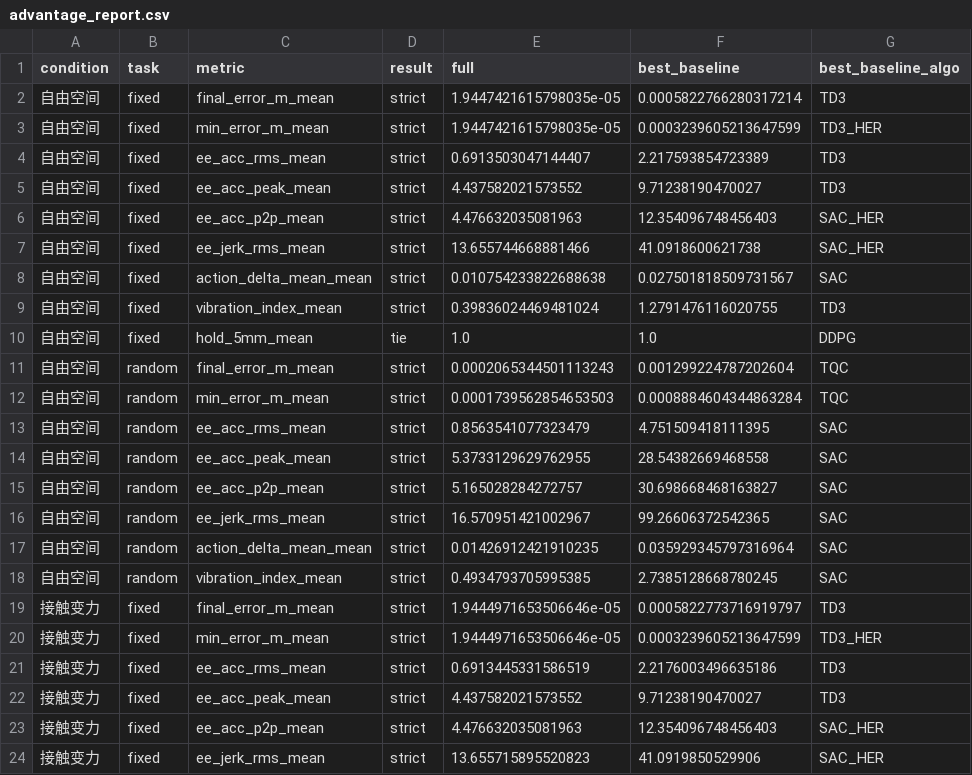
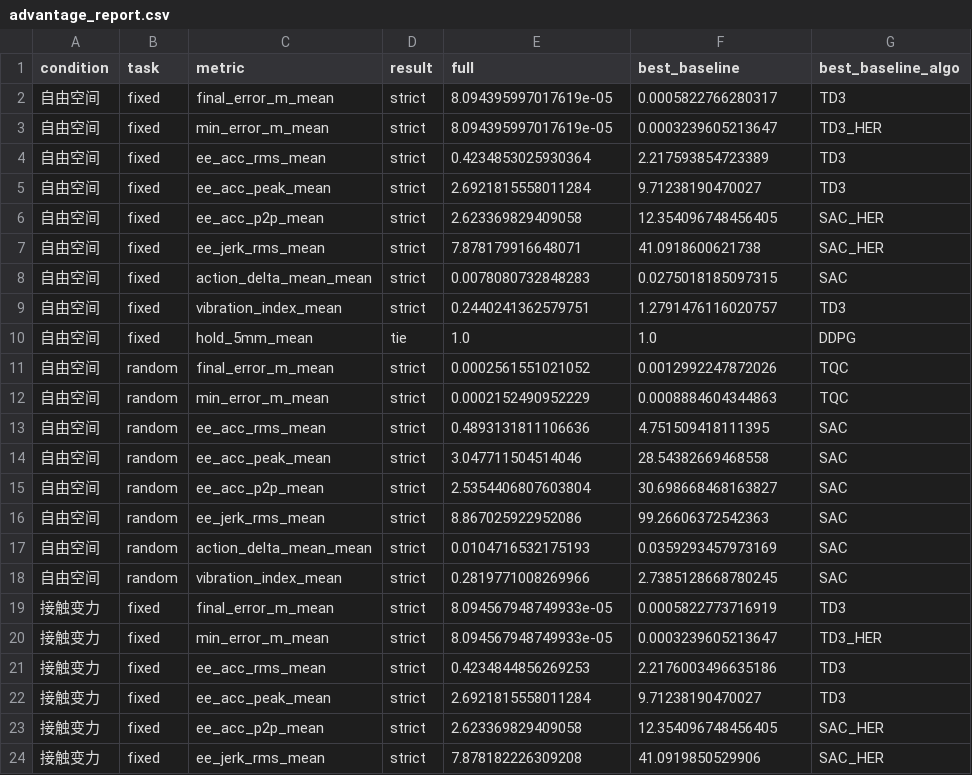
Before and after one commit to nusnjust-wangyisong/RL, a CSV file: runs/results/advantage_report.csv, drawn as a sheet; only a part is shown; the diff covers the shown part only.

```diff
--- a/runs/results/advantage_report.csv
+++ b/runs/results/advantage_report.csv
@@ -1,24 +1,24 @@
 condition,task,metric,result,full,best_baseline,best_baseline_algo
-自由空间,fixed,final_error_m_mean,strict,1.9447421615798035e-05,0.0005822766280317214,TD3
-自由空间,fixed,min_error_m_mean,strict,1.9447421615798035e-05,0.0003239605213647599,TD3_HER
-自由空间,fixed,ee_acc_rms_mean,strict,0.6913503047144407,2.217593854723389,TD3
-自由空间,fixed,ee_acc_peak_mean,strict,4.437582021573552,9.71238190470027,TD3
-自由空间,fixed,ee_acc_p2p_mean,strict,4.476632035081963,12.354096748456403,SAC_HER
-自由空间,fixed,ee_jerk_rms_mean,strict,13.655744668881466,41.0918600621738,SAC_HER
-自由空间,fixed,action_delta_mean_mean,strict,0.010754233822688638,0.027501818509731567,SAC
-自由空间,fixed,vibration_index_mean,strict,0.39836024469481024,1.2791476116020755,TD3
+自由空间,fixed,final_error_m_mean,strict,8.094395997017619e-05,0.0005822766280317,TD3
+自由空间,fixed,min_error_m_mean,strict,8.094395997017619e-05,0.0003239605213647,TD3_HER
+自由空间,fixed,ee_acc_rms_mean,strict,0.4234853025930364,2.217593854723389,TD3
+自由空间,fixed,ee_acc_peak_mean,strict,2.6921815558011284,9.71238190470027,TD3
+自由空间,fixed,ee_acc_p2p_mean,strict,2.623369829409058,12.354096748456405,SAC_HER
+自由空间,fixed,ee_jerk_rms_mean,strict,7.878179916648071,41.0918600621738,SAC_HER
+自由空间,fixed,action_delta_mean_mean,strict,0.0078080732848283,0.0275018185097315,SAC
+自由空间,fixed,vibration_index_mean,strict,0.2440241362579751,1.2791476116020757,TD3
 自由空间,fixed,hold_5mm_mean,tie,1.0,1.0,DDPG
-自由空间,random,final_error_m_mean,strict,0.0002065344501113243,0.001299224787202604,TQC
-自由空间,random,min_error_m_mean,strict,0.0001739562854653503,0.0008884604344863284,TQC
-自由空间,random,ee_acc_rms_mean,strict,0.8563541077323479,4.751509418111395,SAC
-自由空间,random,ee_acc_peak_mean,strict,5.3733129629762955,28.54382669468558,SAC
-自由空间,random,ee_acc_p2p_mean,strict,5.165028284272757,30.698668468163827,SAC
-自由空间,random,ee_jerk_rms_mean,strict,16.570951421002967,99.26606372542365,SAC
-自由空间,random,action_delta_mean_mean,strict,0.01426912421910235,0.035929345797316964,SAC
-自由空间,random,vibration_index_mean,strict,0.4934793705995385,2.7385128668780245,SAC
-接触变力,fixed,final_error_m_mean,strict,1.9444971653506646e-05,0.0005822773716919797,TD3
-接触变力,fixed,min_error_m_mean,strict,1.9444971653506646e-05,0.0003239605213647599,TD3_HER
-接触变力,fixed,ee_acc_rms_mean,strict,0.6913445331586519,2.2176003496635186,TD3
-接触变力,fixed,ee_acc_peak_mean,strict,4.437582021573552,9.71238190470027,TD3
-接触变力,fixed,ee_acc_p2p_mean,strict,4.476632035081963,12.354096748456403,SAC_HER
-接触变力,fixed,ee_jerk_rms_mean,strict,13.655715895520823,41.0919850529906,SAC_HER
+自由空间,random,final_error_m_mean,strict,0.0002561551021052,0.0012992247872026,TQC
+自由空间,random,min_error_m_mean,strict,0.0002152490952229,0.0008884604344863,TQC
+自由空间,random,ee_acc_rms_mean,strict,0.4893131811106636,4.751509418111395,SAC
+自由空间,random,ee_acc_peak_mean,strict,3.047711504514046,28.54382669468558,SAC
+自由空间,random,ee_acc_p2p_mean,strict,2.5354406807603804,30.698668468163827,SAC
+自由空间,random,ee_jerk_rms_mean,strict,8.867025922952086,99.26606372542363,SAC
+自由空间,random,action_delta_mean_mean,strict,0.0104716532175193,0.0359293457973169,SAC
+自由空间,random,vibration_index_mean,strict,0.2819771008269966,2.7385128668780245,SAC
+接触变力,fixed,final_error_m_mean,strict,8.094567948749933e-05,0.0005822773716919,TD3
+接触变力,fixed,min_error_m_mean,strict,8.094567948749933e-05,0.0003239605213647,TD3_HER
+接触变力,fixed,ee_acc_rms_mean,strict,0.4234844856269253,2.2176003496635186,TD3
+接触变力,fixed,ee_acc_peak_mean,strict,2.6921815558011284,9.71238190470027,TD3
+接触变力,fixed,ee_acc_p2p_mean,strict,2.623369829409058,12.354096748456405,SAC_HER
+接触变力,fixed,ee_jerk_rms_mean,strict,7.878182226309208,41.0919850529906,SAC_HER
```
Also changed, not shown: 14 edited cells elsewhere in this file, runs/results/ablation_report.csv, runs/results/suite_summary_free_servo.csv, 11 other files.
